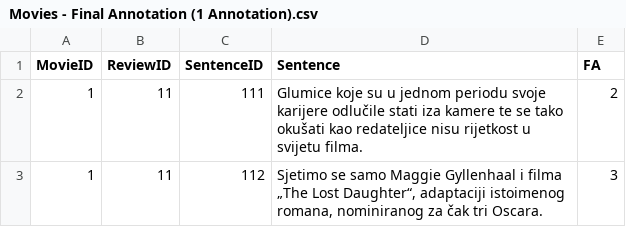
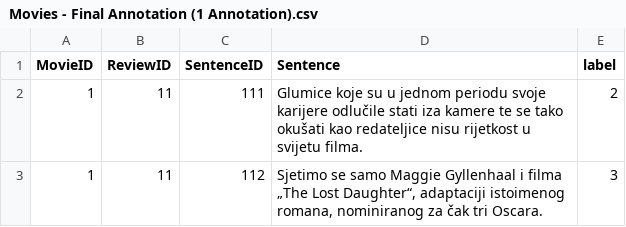
Before and after one commit to HighFive-OPJ/OPJ-Corpus, a CSV file: Movies - Final Annotation (1 Annotation).csv, drawn as a sheet; only a part is shown.

Commit message:
Add files via upload

```diff
--- a/Movies - Final Annotation (1 Annotation).csv
+++ b/Movies - Final Annotation (1 Annotation).csv
@@ -1,2 +1,2 @@
-MovieID,ReviewID ,SentenceID,Sentence,FA
+MovieID,ReviewID ,SentenceID,Sentence,label
 1,11,111,Glumice koje su u jednom periodu svoje karijere odlučile stati iza kamere te se tako okušati kao redateljice nisu rijetkost u svijetu filma.,2
```
